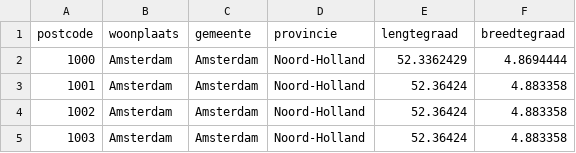
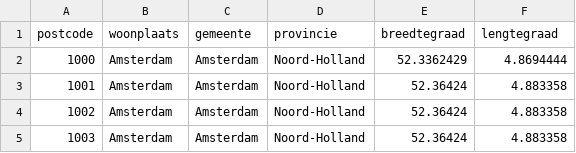
Before and after one commit to minprog/pyprog, a CSV file: opdrachten/week5/kunstroof/postcode_coordinaat.csv, drawn as a sheet; only a part is shown.

Commit message:
fixed mixup of 'breedtegraad' en 'lengtegraad'

```diff
--- a/opdrachten/week5/kunstroof/postcode_coordinaat.csv
+++ b/opdrachten/week5/kunstroof/postcode_coordinaat.csv
@@ -1,2 +1,2 @@
-postcode, woonplaats, gemeente, provincie, lengtegraad, breedtegraad
+postcode, woonplaats, gemeente, provincie, breedtegraad, lengtegraad
 1000, Amsterdam, Amsterdam, Noord-Holland, 52.3362429, 4.8694444
```
Also changed, not shown: 1 other file.
